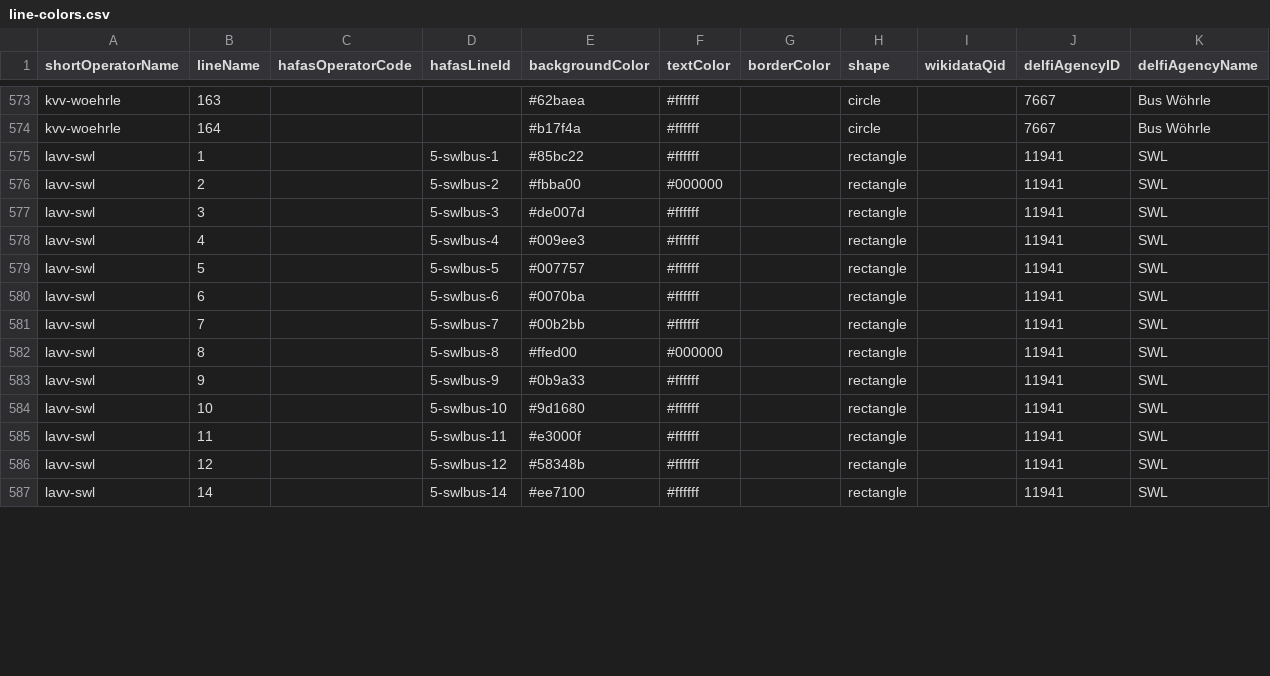
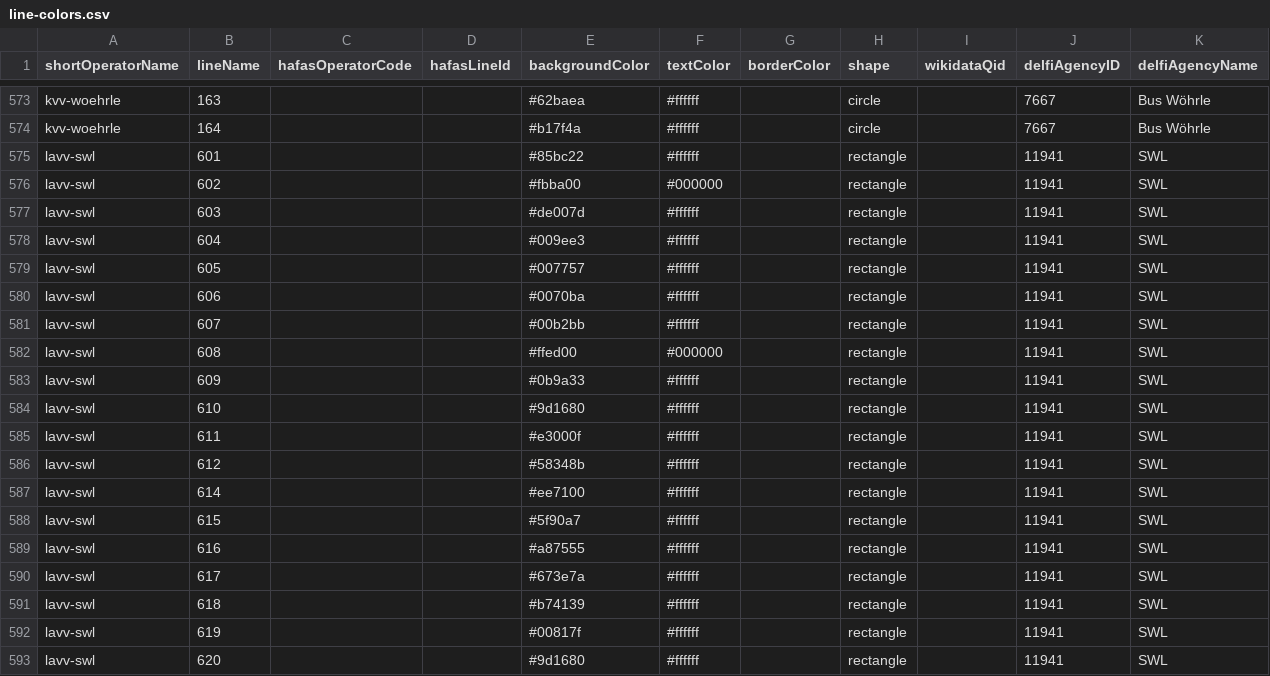
Before and after one commit to Traewelling/line-colors, a CSV file: line-colors.csv, drawn as a sheet; only a part is shown, gaps mark what is left out; the diff covers the shown part only.

Commit message:
Changed Stadtwerke Landshut line numbers (#385)

```diff
--- a/line-colors.csv
+++ b/line-colors.csv
@@ -574,14 +574,20 @@ kvv-woehrle,163,,,#62baea,#ffffff,,circle,,7667,Bus Wöhrle
 kvv-woehrle,164,,,#b17f4a,#ffffff,,circle,,7667,Bus Wöhrle
-lavv-swl,1,,5-swlbus-1,#85bc22,#ffffff,,rectangle,,11941,SWL
-lavv-swl,2,,5-swlbus-2,#fbba00,#000000,,rectangle,,11941,SWL
-lavv-swl,3,,5-swlbus-3,#de007d,#ffffff,,rectangle,,11941,SWL
-lavv-swl,4,,5-swlbus-4,#009ee3,#ffffff,,rectangle,,11941,SWL
-lavv-swl,5,,5-swlbus-5,#007757,#ffffff,,rectangle,,11941,SWL
-lavv-swl,6,,5-swlbus-6,#0070ba,#ffffff,,rectangle,,11941,SWL
-lavv-swl,7,,5-swlbus-7,#00b2bb,#ffffff,,rectangle,,11941,SWL
-lavv-swl,8,,5-swlbus-8,#ffed00,#000000,,rectangle,,11941,SWL
-lavv-swl,9,,5-swlbus-9,#0b9a33,#ffffff,,rectangle,,11941,SWL
-lavv-swl,10,,5-swlbus-10,#9d1680,#ffffff,,rectangle,,11941,SWL
-lavv-swl,11,,5-swlbus-11,#e3000f,#ffffff,,rectangle,,11941,SWL
-lavv-swl,12,,5-swlbus-12,#58348b,#ffffff,,rectangle,,11941,SWL
-lavv-swl,14,,5-swlbus-14,#ee7100,#ffffff,,rectangle,,11941,SWL
+lavv-swl,601,,,#85bc22,#ffffff,,rectangle,,11941,SWL
+lavv-swl,602,,,#fbba00,#000000,,rectangle,,11941,SWL
+lavv-swl,603,,,#de007d,#ffffff,,rectangle,,11941,SWL
+lavv-swl,604,,,#009ee3,#ffffff,,rectangle,,11941,SWL
+lavv-swl,605,,,#007757,#ffffff,,rectangle,,11941,SWL
+lavv-swl,606,,,#0070ba,#ffffff,,rectangle,,11941,SWL
+lavv-swl,607,,,#00b2bb,#ffffff,,rectangle,,11941,SWL
+lavv-swl,608,,,#ffed00,#000000,,rectangle,,11941,SWL
+lavv-swl,609,,,#0b9a33,#ffffff,,rectangle,,11941,SWL
+lavv-swl,610,,,#9d1680,#ffffff,,rectangle,,11941,SWL
+lavv-swl,611,,,#e3000f,#ffffff,,rectangle,,11941,SWL
+lavv-swl,612,,,#58348b,#ffffff,,rectangle,,11941,SWL
+lavv-swl,614,,,#ee7100,#ffffff,,rectangle,,11941,SWL
+lavv-swl,615,,,#5f90a7,#ffffff,,rectangle,,11941,SWL
+lavv-swl,616,,,#a87555,#ffffff,,rectangle,,11941,SWL
+lavv-swl,617,,,#673e7a,#ffffff,,rectangle,,11941,SWL
+lavv-swl,618,,,#b74139,#ffffff,,rectangle,,11941,SWL
+lavv-swl,619,,,#00817f,#ffffff,,rectangle,,11941,SWL
+lavv-swl,620,,,#9d1680,#ffffff,,rectangle,,11941,SWL
```
Also changed, not shown: 1 removed row and 18 edited cells elsewhere in this file, 1 other file.
